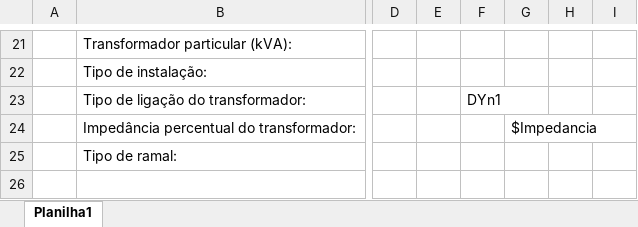
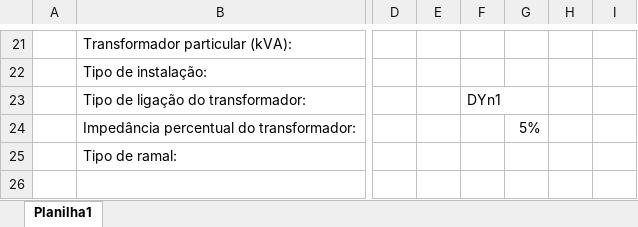
Before and after one commit to YuriMelloFiles/Emissor_ENEL_SIN, an Excel workbook: Python_ENEL_FOE_TESTE_23092022.xlsx, sheet Planilha1, drawn as a sheet; only a part is shown, gaps mark what is left out; values as stored, in another font and other column widths than the file's, no cell formats; the diff names each change by its address in the sheet, - before the commit and + after, or states it on an @@ line.

```diff
--- a/Python_ENEL_FOE_TESTE_23092022.xlsx (sheet Planilha1)
+++ b/Python_ENEL_FOE_TESTE_23092022.xlsx (sheet Planilha1)
-G24: $Impedancia
+G24: 5%
```
Also changed, not shown: cell formats, Python_ENEL_EC_Base_23092022.xlsx, 9 other files.
